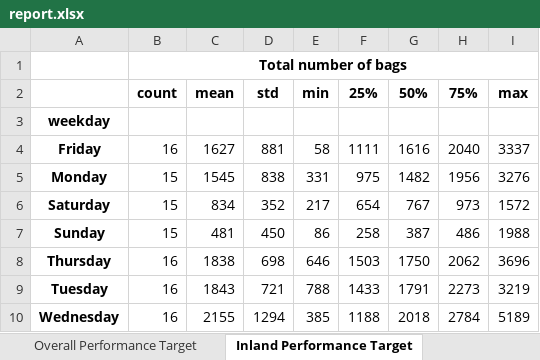
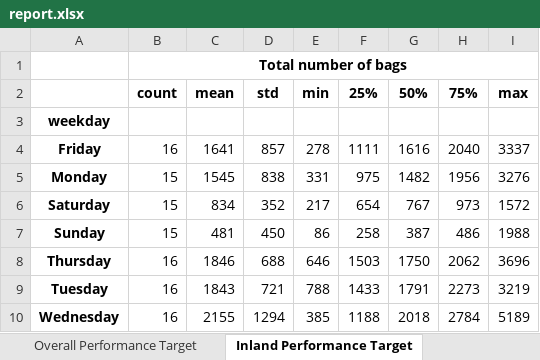
Before and after one commit to RickieMohale/ppc_surerewards, an Excel workbook: report.xlsx, sheet Inland Performance Target, drawn as a sheet; values as stored, in another font and other column widths than the file's, no borders; the diff names each change by its address in the sheet, - before the commit and + after, or states it on an @@ line.

```diff
--- a/report.xlsx (sheet Inland Performance Target)
+++ b/report.xlsx (sheet Inland Performance Target)
-C4: 1627
+C4: 1641
-D4: 881
+D4: 857
-E4: 58
+E4: 278
-C8: 1838
+C8: 1846
-D8: 698
+D8: 688
```
Also changed, not shown: sheet Overall Performance Target, sheet Coastal Perfromance Targets, sheet Registration Targets, 4 other files.
